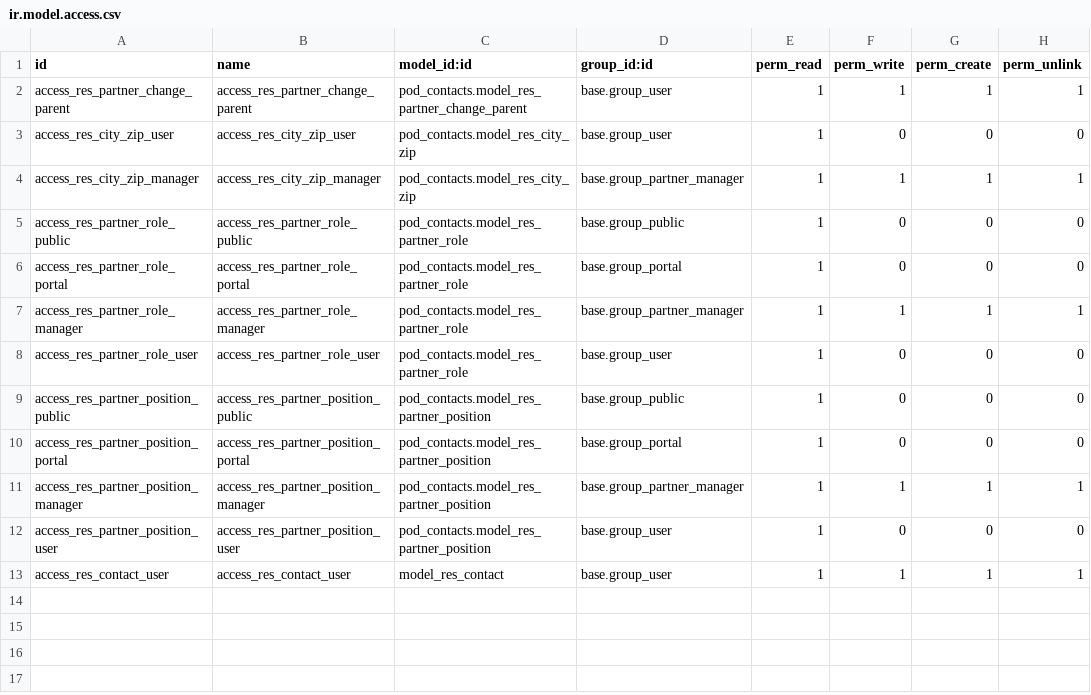
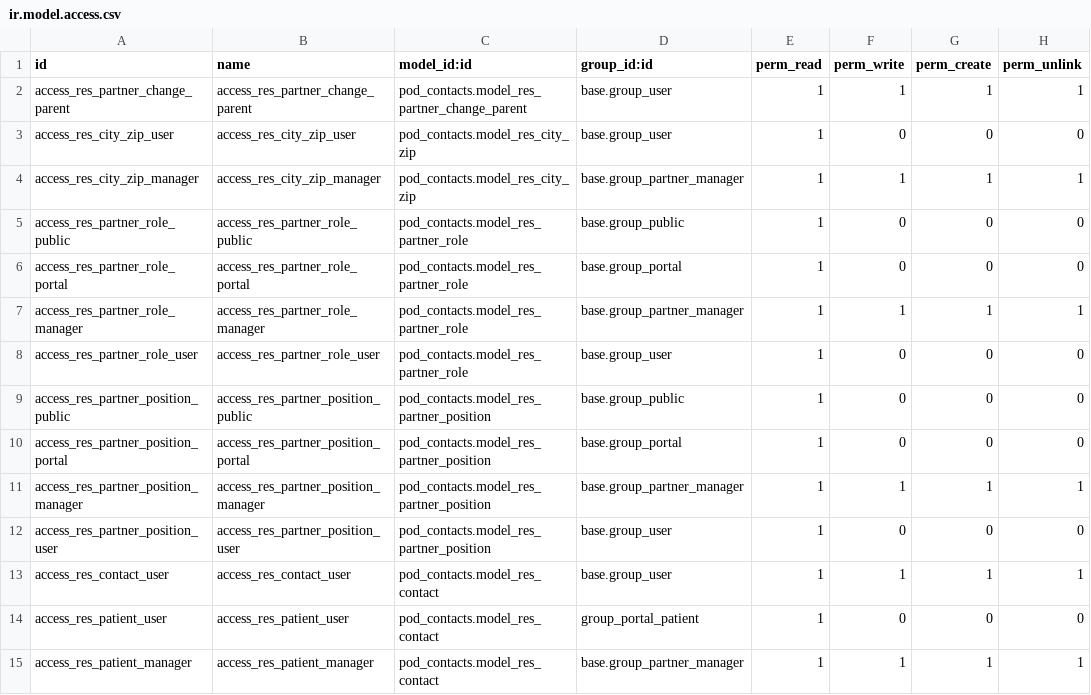
Before and after one commit to jwilkinson1122/custom_addons, a CSV file: pod_contacts/security/ir.model.access.csv, drawn as a sheet.

```diff
--- a/pod_contacts/security/ir.model.access.csv
+++ b/pod_contacts/security/ir.model.access.csv
@@ -12,2 +12,4 @@ access_res_partner_position_manager,access_res_partner_position_manager,pod_cont
 access_res_partner_position_user,access_res_partner_position_user,pod_contacts.model_res_partner_position,base.group_user,1,0,0,0
-access_res_contact_user,access_res_contact_user,model_res_contact,base.group_user,1,1,1,1
+access_res_contact_user,access_res_contact_user,pod_contacts.model_res_contact,base.group_user,1,1,1,1
+access_res_patient_user,access_res_patient_user,pod_contacts.model_res_contact,group_portal_patient,1,0,0,0
+access_res_patient_manager,access_res_patient_manager,pod_contacts.model_res_contact,base.group_partner_manager,1,1,1,1
```
Also changed, not shown: 7 other files.
